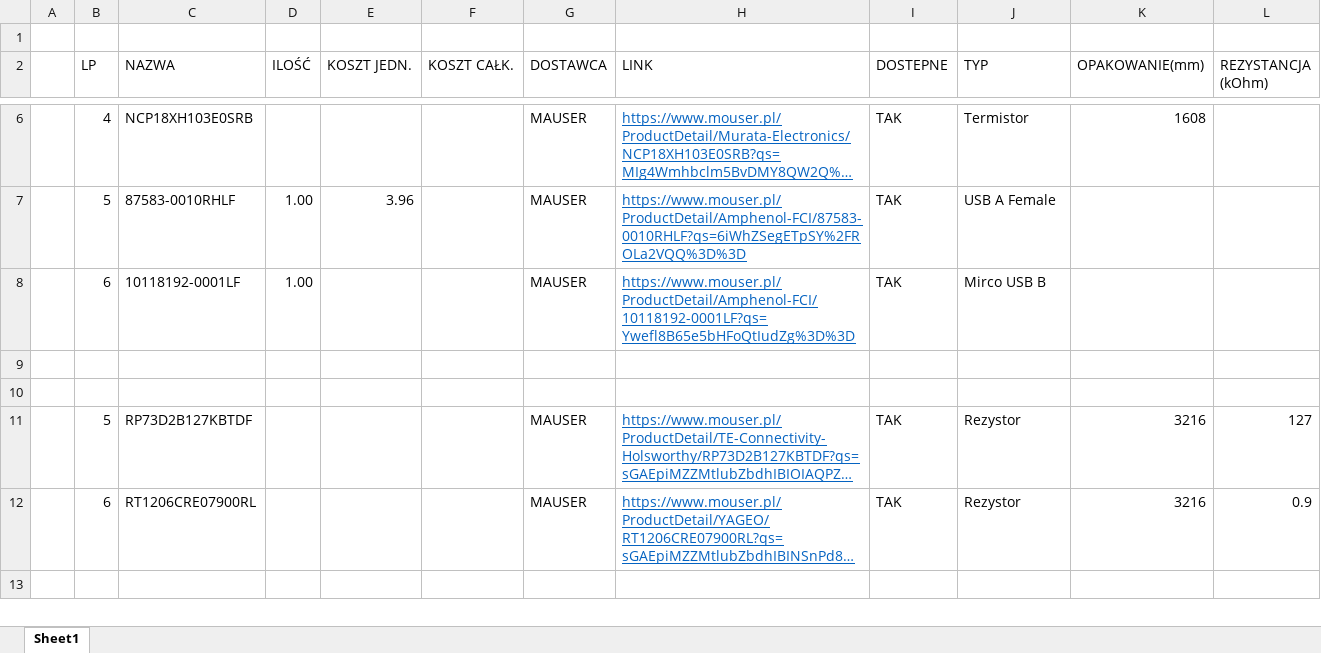
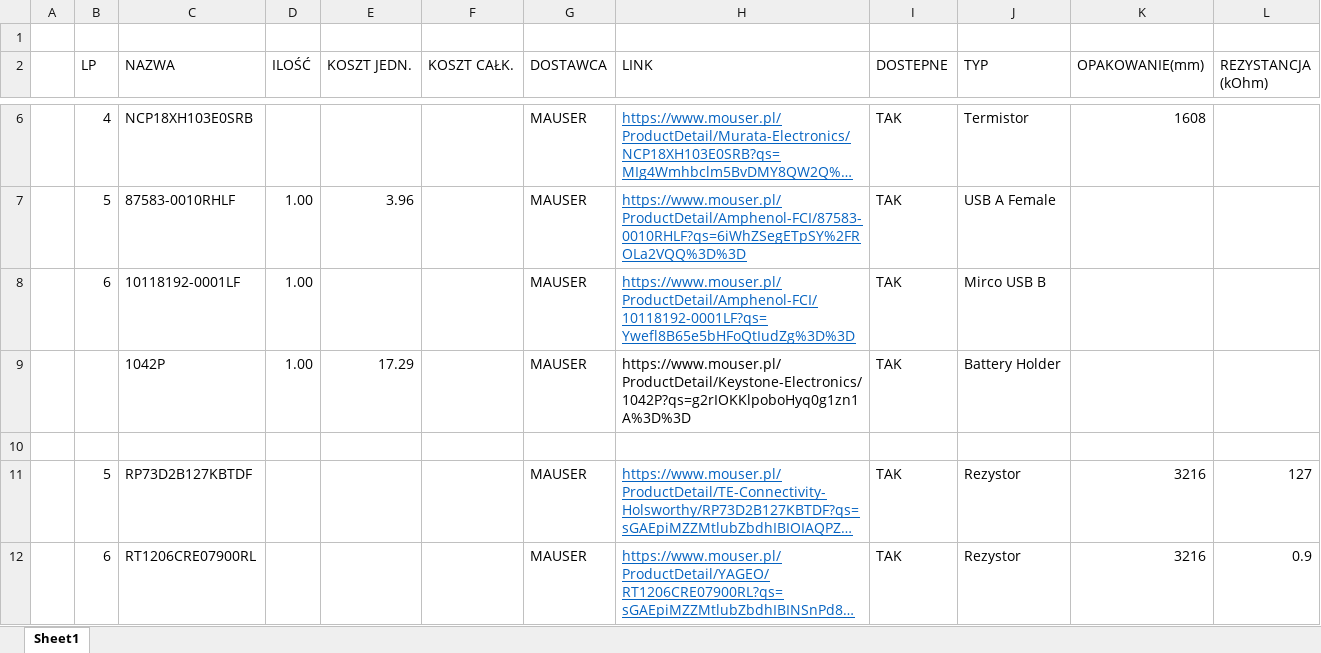
Before and after one commit to SzymonGogulski/POWER_SUPPLY_FOR_MOBILE_DEVICES, an Excel workbook: BOM.xlsx, sheet Sheet1, drawn as a sheet; only a part is shown, gaps mark what is left out; the shorter side is filled out with more unchanged rows; long unchanged cells end in …; values as stored, in another font and other column widths than the file's, no borders; the diff names each change by its address in the sheet, - before the commit and + after, or states it on an @@ line.

```diff
--- a/BOM.xlsx (sheet Sheet1)
+++ b/BOM.xlsx (sheet Sheet1)
-row 9: (empty)
+row 9:  |  | 1042P | 1.00 | 17.29 |  | MAUSER | https://www.mouser.pl/ProductDetail/Keystone-Electronics/1042P?qs=g2rIOKKlpoboHyq0g1zn1A%3D%3D | TAK | Battery Holder
```
Also changed, not shown: 24 other files.
